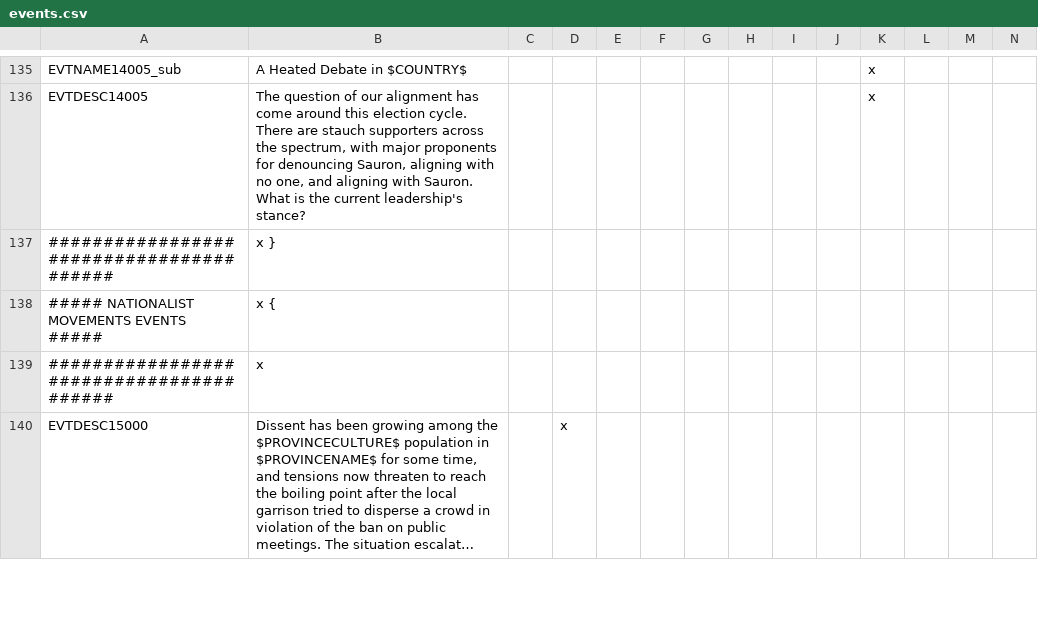
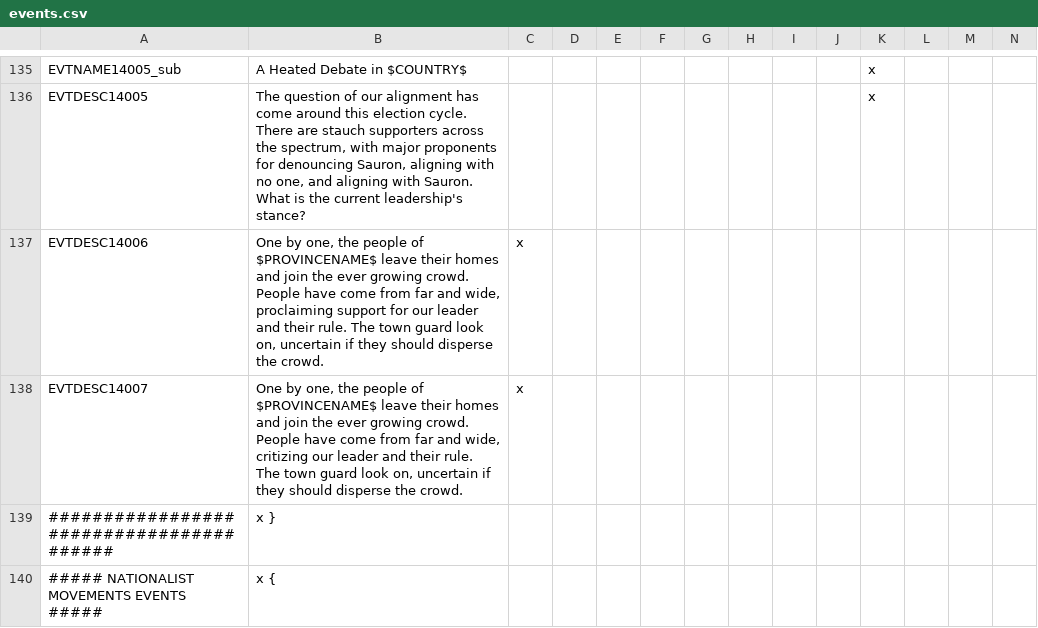
Before and after one commit to kvopper/TTA-Victoria-2, a CSV file: localisation/events.csv, drawn as a sheet; only a part is shown, gaps mark what is left out; the shorter side is filled out with more unchanged rows; long unchanged cells end in …; the diff names each change by its address in the sheet, - before the commit and + after, or states it on an @@ line.

Commit message:
Generic (lack of) party support events

```diff
--- a/localisation/events.csv
+++ b/localisation/events.csv
+row 137: EVTDESC14006 | One by one, the people of $PROVINCENAME$ leave their homes and join the ever growing crowd. People have come from far and wide, proclaiming support for our leader and their rule. The town guard look on, uncertain if they should disperse the crowd. | x
+row 138: EVTDESC14007 | One by one, the people of $PROVINCENAME$ leave their homes and join the ever growing crowd. People have come from far and wide, critizing our leader and their rule. The town guard look on, uncertain if they should disperse the crowd. | x
```
Also changed, not shown: 3 other files.
